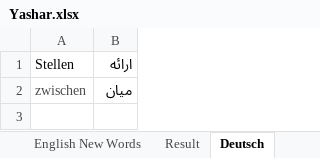
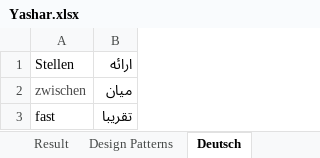
Before and after one commit to MahdiDroid/Schedule, an Excel workbook: Yashar.xlsx, sheet Deutsch, drawn as a sheet; values as stored, in another font and other column widths than the file's, no borders; the diff names each change by its address in the sheet, - before the commit and + after, or states it on an @@ line.

```diff
--- a/Yashar.xlsx (sheet Deutsch)
+++ b/Yashar.xlsx (sheet Deutsch)
+sheet tab: Design Patterns
+row 3: fast | تقریبا
```
Also changed, not shown: sheet Scheduling, sheet English New Words, sheet Result, hidden cells, charts or pictures.
